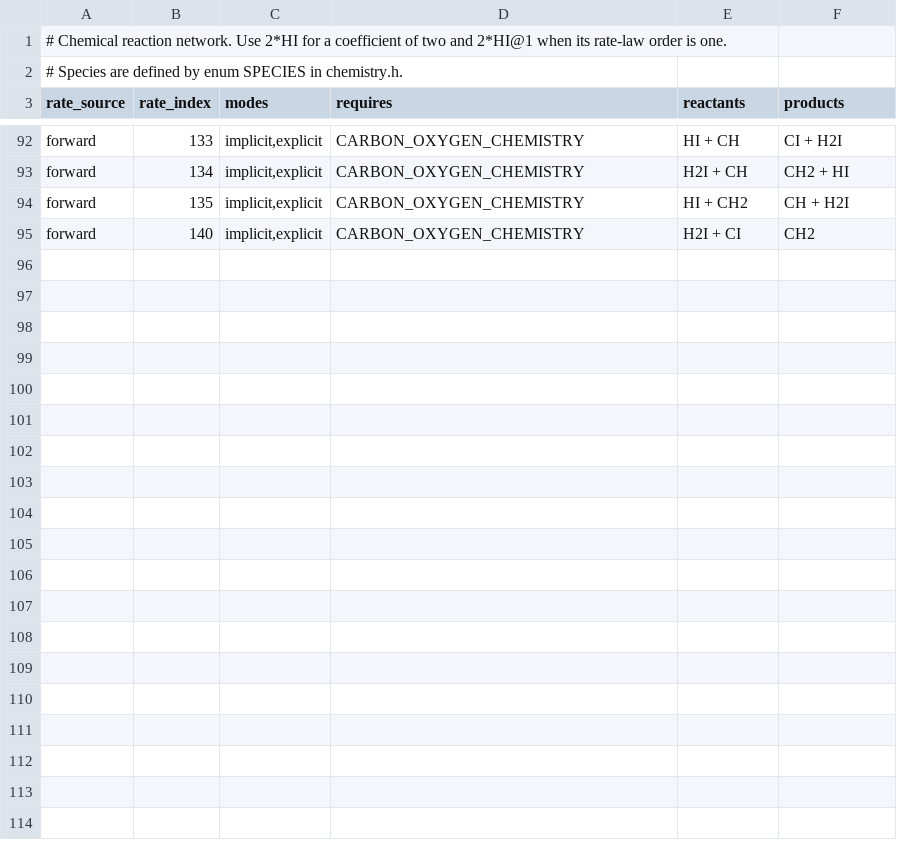
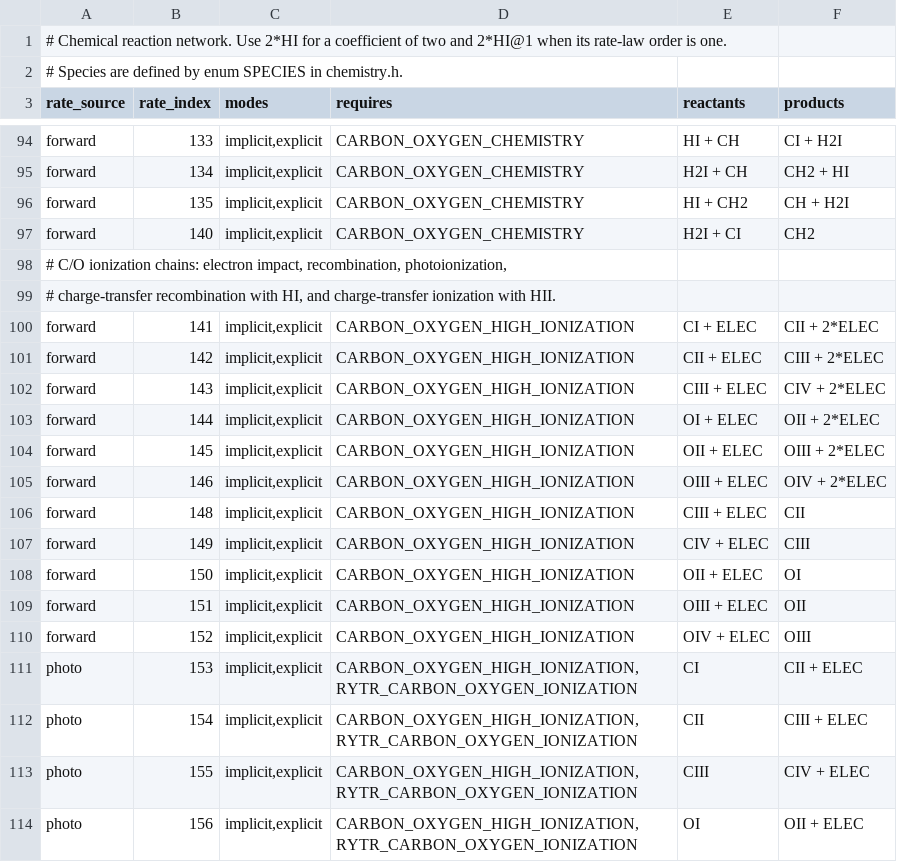
Before and after one commit to sunmyon/OneChem, a TSV file: src/chemistry/tables/reaction_network.tsv, drawn as a sheet; only a part is shown, gaps mark what is left out; the diff covers the shown part only.

Commit message:
Complete ONEZONE chemistry parity and replay diagnostics

```diff
--- a/src/chemistry/tables/reaction_network.tsv
+++ b/src/chemistry/tables/reaction_network.tsv
@@ -95 +97,18 @@ forward	135	implicit,explicit	CARBON_OXYGEN_CHEMISTRY	HI + CH2	CH + H2I
 forward	140	implicit,explicit	CARBON_OXYGEN_CHEMISTRY	H2I + CI	CH2
+# C/O ionization chains: electron impact, recombination, photoionization,
+# charge-transfer recombination with HI, and charge-transfer ionization with HII.
+forward	141	implicit,explicit	CARBON_OXYGEN_HIGH_IONIZATION	CI + ELEC	CII + 2*ELEC
+forward	142	implicit,explicit	CARBON_OXYGEN_HIGH_IONIZATION	CII + ELEC	CIII + 2*ELEC
+forward	143	implicit,explicit	CARBON_OXYGEN_HIGH_IONIZATION	CIII + ELEC	CIV + 2*ELEC
+forward	144	implicit,explicit	CARBON_OXYGEN_HIGH_IONIZATION	OI + ELEC	OII + 2*ELEC
+forward	145	implicit,explicit	CARBON_OXYGEN_HIGH_IONIZATION	OII + ELEC	OIII + 2*ELEC
+forward	146	implicit,explicit	CARBON_OXYGEN_HIGH_IONIZATION	OIII + ELEC	OIV + 2*ELEC
+forward	148	implicit,explicit	CARBON_OXYGEN_HIGH_IONIZATION	CIII + ELEC	CII
+forward	149	implicit,explicit	CARBON_OXYGEN_HIGH_IONIZATION	CIV + ELEC	CIII
+forward	150	implicit,explicit	CARBON_OXYGEN_HIGH_IONIZATION	OII + ELEC	OI
+forward	151	implicit,explicit	CARBON_OXYGEN_HIGH_IONIZATION	OIII + ELEC	OII
+forward	152	implicit,explicit	CARBON_OXYGEN_HIGH_IONIZATION	OIV + ELEC	OIII
+photo	153	implicit,explicit	CARBON_OXYGEN_HIGH_IONIZATION,RYTR_CARBON_OXYGEN_IONIZATION	CI	CII + ELEC
+photo	154	implicit,explicit	CARBON_OXYGEN_HIGH_IONIZATION,RYTR_CARBON_OXYGEN_IONIZATION	CII	CIII + ELEC
+photo	155	implicit,explicit	CARBON_OXYGEN_HIGH_IONIZATION,RYTR_CARBON_OXYGEN_IONIZATION	CIII	CIV + ELEC
+photo	156	implicit,explicit	CARBON_OXYGEN_HIGH_IONIZATION,RYTR_CARBON_OXYGEN_IONIZATION	OI	OII + ELEC
```
Also changed, not shown: 17 added rows elsewhere in this file, 50 other files.
